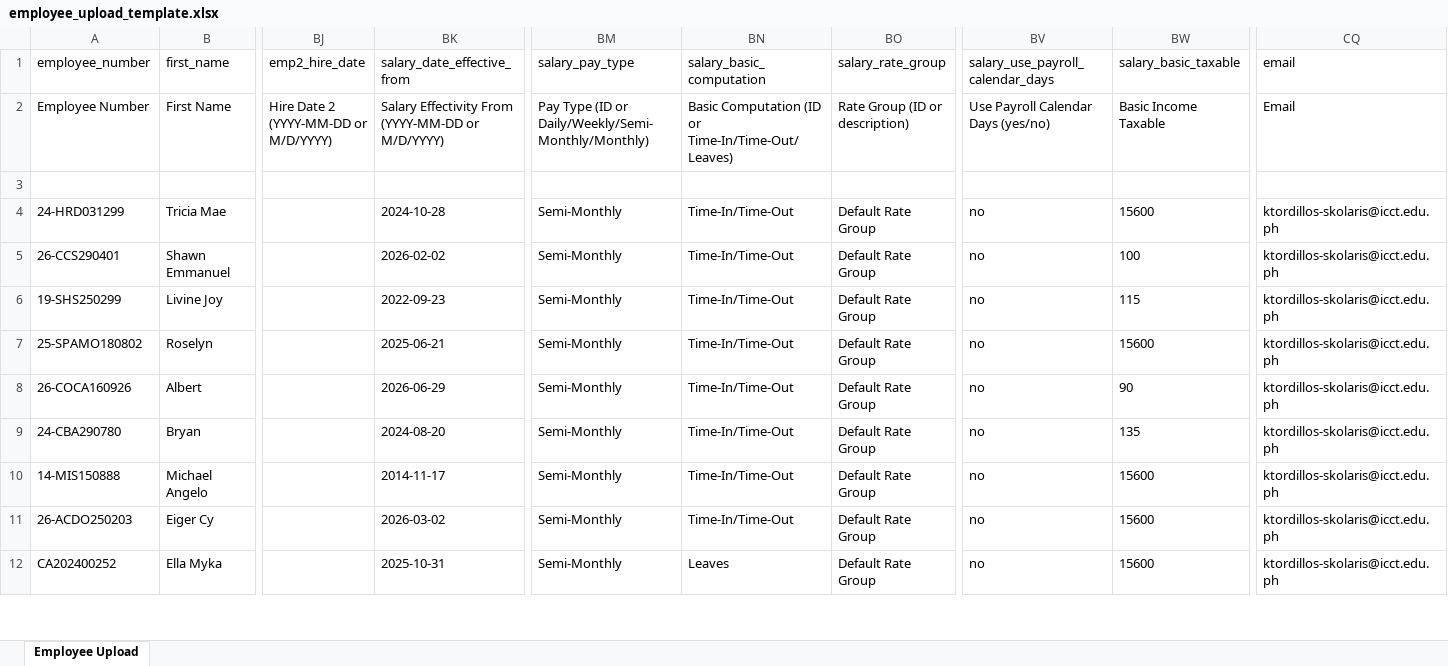
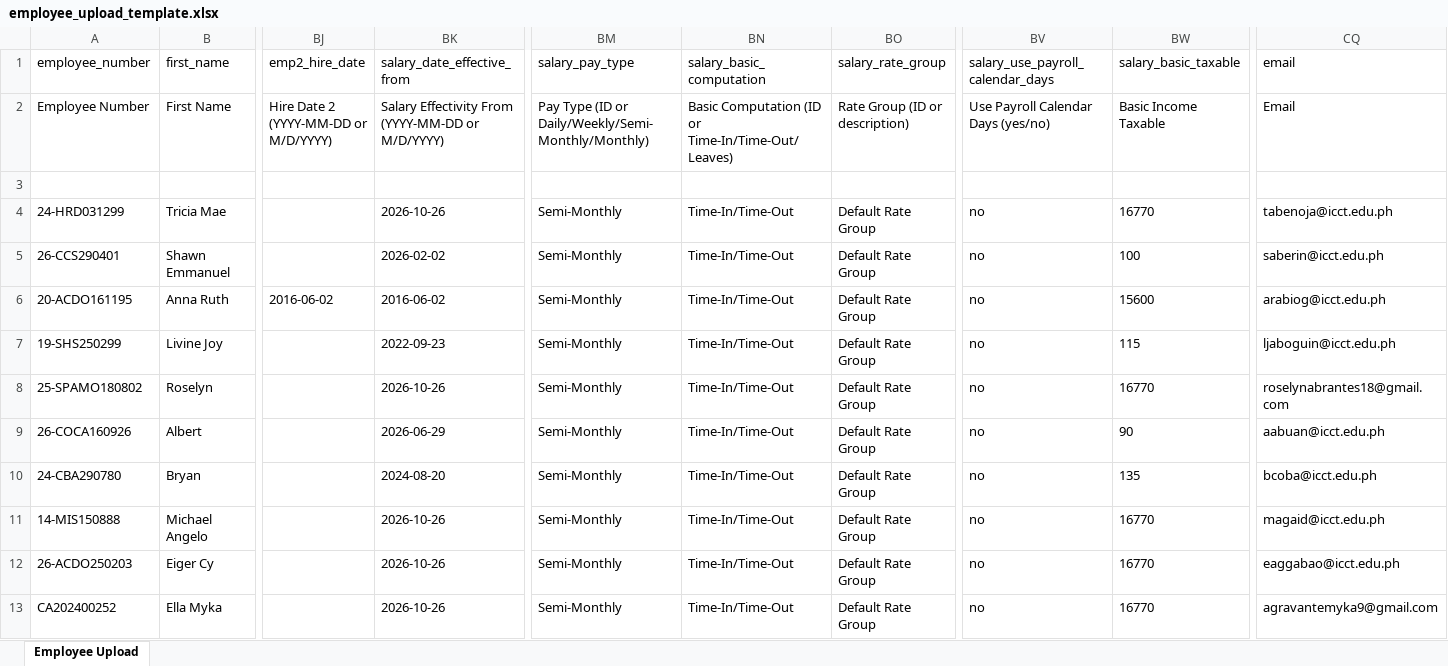
Before and after one commit to kenjiex01/pulse, an Excel workbook: resources/templates/employee_upload_template.xlsx, sheet Employee Upload, drawn as a sheet; only a part is shown, gaps mark what is left out; values as stored, in another font and other column widths than the file's, no borders; addresses are those after the commit; rows hold the shown columns only; the diff covers the shown part only; the diff names each change by its address in the sheet, - before the commit and + after, or states it on an @@ line.

```diff
--- a/resources/templates/employee_upload_template.xlsx (sheet Employee Upload)
+++ b/resources/templates/employee_upload_template.xlsx (sheet Employee Upload)
-BK4 (salary_date_effective_from): 2024-10-28
+BK4 (salary_date_effective_from): 2026-10-26
-BW4 (salary_basic_taxable): 15600
+BW4 (salary_basic_taxable): 16770
-CQ4 (email): ktordillos-skolaris@icct.edu.ph
+CQ4 (email): tabenoja@icct.edu.ph
-CQ5 (email): ktordillos-skolaris@icct.edu.ph
+CQ5 (email): saberin@icct.edu.ph
+row 6: 20-ACDO161195 | Anna Ruth | 2016-06-02 | 2016-06-02 | Semi-Monthly | Time-In/Time-Out | Default Rate Group | no | 15600 | arabiog@icct.edu.ph
-CQ7 (email): ktordillos-skolaris@icct.edu.ph
+CQ7 (email): ljaboguin@icct.edu.ph
-BK8 (salary_date_effective_from): 2025-06-21
+BK8 (salary_date_effective_from): 2026-10-26
-BW8 (salary_basic_taxable): 15600
+BW8 (salary_basic_taxable): 16770
-CQ8 (email): ktordillos-skolaris@icct.edu.ph
+CQ8 (email): roselynabrantes18@gmail.com
-CQ9 (email): ktordillos-skolaris@icct.edu.ph
+CQ9 (email): aabuan@icct.edu.ph
-CQ10 (email): ktordillos-skolaris@icct.edu.ph
+CQ10 (email): bcoba@icct.edu.ph
-BK11 (salary_date_effective_from): 2014-11-17
+BK11 (salary_date_effective_from): 2026-10-26
-BW11:BW13 (salary_basic_taxable): 15600
+BW11:BW13 (salary_basic_taxable): 16770
-CQ11 (email): ktordillos-skolaris@icct.edu.ph
+CQ11 (email): magaid@icct.edu.ph
-BK12 (salary_date_effective_from): 2026-03-02
+BK12 (salary_date_effective_from): 2026-10-26
-CQ12 (email): ktordillos-skolaris@icct.edu.ph
+CQ12 (email): eaggabao@icct.edu.ph
-BK13 (salary_date_effective_from): 2025-10-31
+BK13 (salary_date_effective_from): 2026-10-26
-BN13 (salary_basic_computation): Leaves
+BN13 (salary_basic_computation): Time-In/Time-Out
-CQ13 (email): ktordillos-skolaris@icct.edu.ph
+CQ13 (email): agravantemyka9@gmail.com
```
Also changed, not shown: 1 added row, 1 removed row and 1398 edited cells elsewhere in this sheet, resources/templates/employee_salary_upload_template.xlsx, 20 other files.
